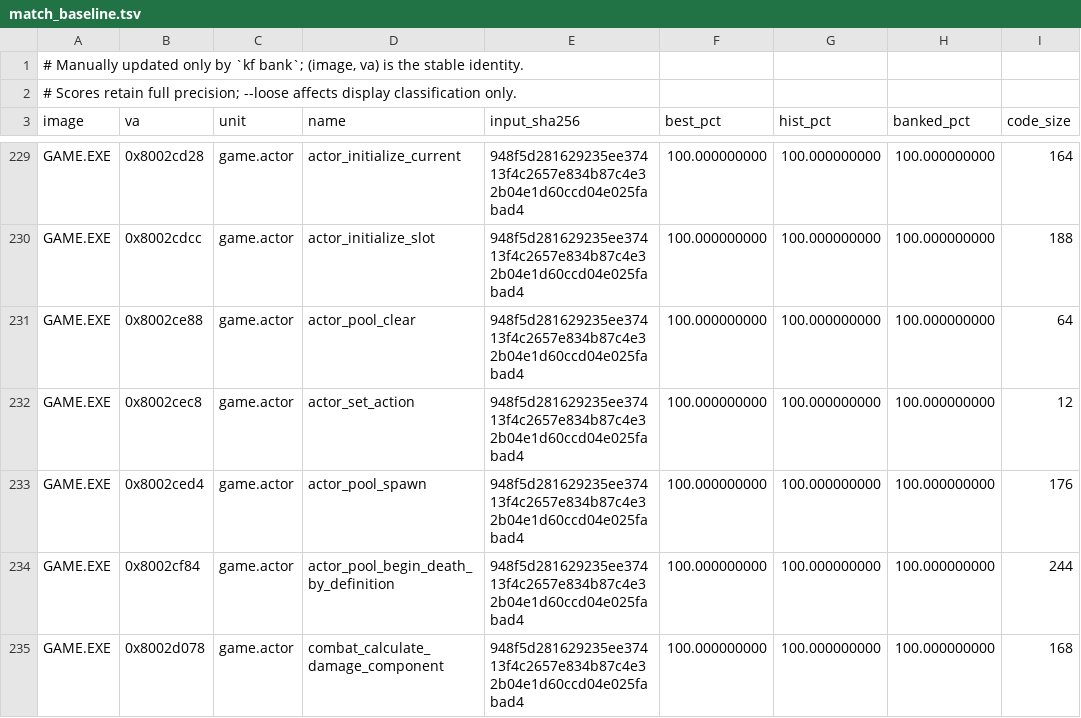
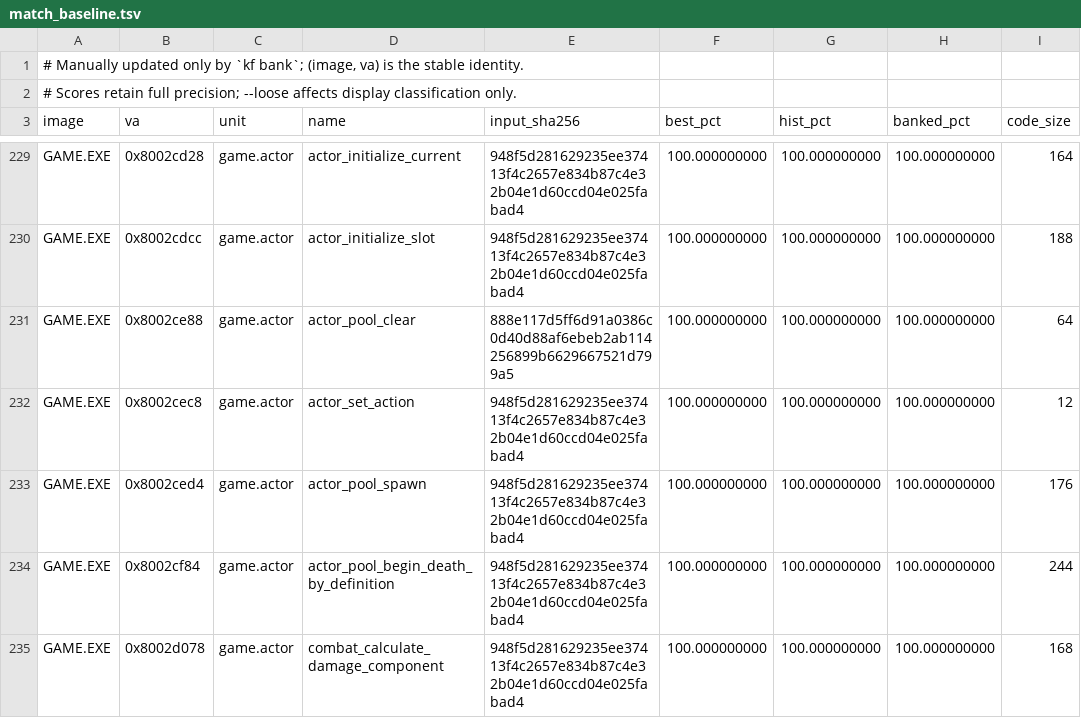
Before and after one commit to sushi-shi/kings-field-decomp, a TSV file: config/match_baseline.tsv, drawn as a sheet; only a part is shown, gaps mark what is left out; the diff covers the shown part only.

```diff
--- a/config/match_baseline.tsv
+++ b/config/match_baseline.tsv
@@ -230,3 +230,3 @@ GAME.EXE	0x8002cd28	game.actor	actor_initialize_current	948f5d281629235ee37413f4
 GAME.EXE	0x8002cdcc	game.actor	actor_initialize_slot	948f5d281629235ee37413f4c2657e834b87c4e32b04e1d60ccd04e025fabad4	100.000000000	100.000000000	100.000000000	188
-GAME.EXE	0x8002ce88	game.actor	actor_pool_clear	948f5d281629235ee37413f4c2657e834b87c4e32b04e1d60ccd04e025fabad4	100.000000000	100.000000000	100.000000000	64
+GAME.EXE	0x8002ce88	game.actor	actor_pool_clear	888e117d5ff6d91a0386c0d40d88af6ebeb2ab114256899b6629667521d799a5	100.000000000	100.000000000	100.000000000	64
 GAME.EXE	0x8002cec8	game.actor	actor_set_action	948f5d281629235ee37413f4c2657e834b87c4e32b04e1d60ccd04e025fabad4	100.000000000	100.000000000	100.000000000	12
```
Also changed, not shown: 12 edited cells elsewhere in this file, config/retail/function_identities.tsv, config/retail/structure_fields.tsv, 19 other files.
